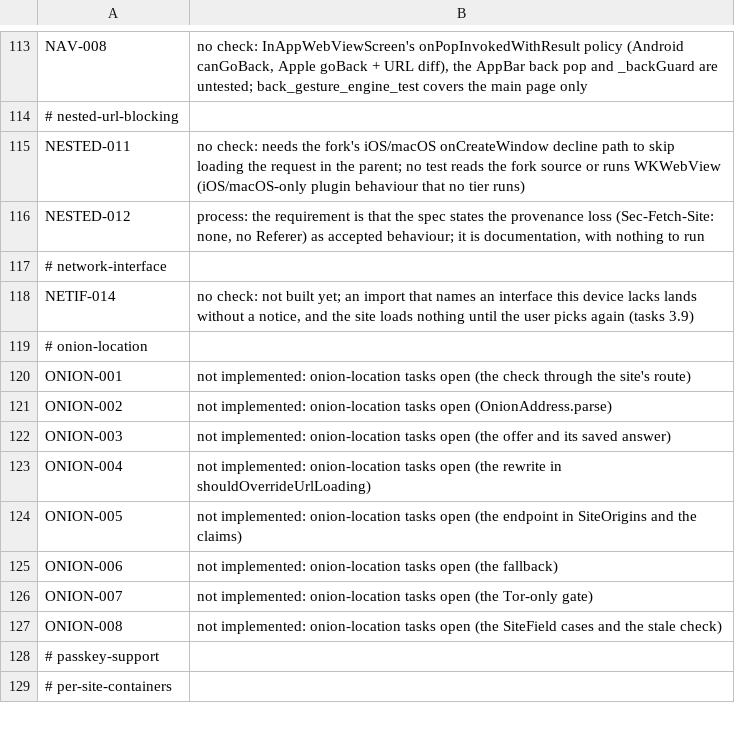
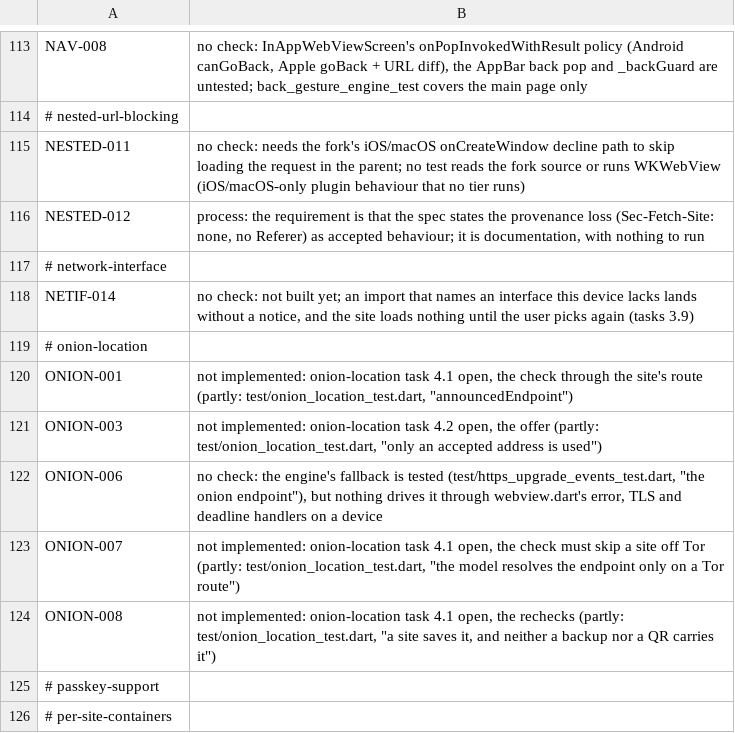
Before and after one commit to theoden8/webspace_app, a TSV file: openspec/unverified.tsv, drawn as a sheet; only a part is shown, gaps mark what is left out.

```diff
--- a/openspec/unverified.tsv
+++ b/openspec/unverified.tsv
@@ -119,10 +119,7 @@ NETIF-014	no check: not built yet; an import that names an interface this device
 # onion-location
-ONION-001	not implemented: onion-location tasks open (the check through the site's route)
-ONION-002	not implemented: onion-location tasks open (OnionAddress.parse)
-ONION-003	not implemented: onion-location tasks open (the offer and its saved answer)
-ONION-004	not implemented: onion-location tasks open (the rewrite in shouldOverrideUrlLoading)
-ONION-005	not implemented: onion-location tasks open (the endpoint in SiteOrigins and the claims)
-ONION-006	not implemented: onion-location tasks open (the fallback)
-ONION-007	not implemented: onion-location tasks open (the Tor-only gate)
-ONION-008	not implemented: onion-location tasks open (the SiteField cases and the stale check)
+ONION-001	not implemented: onion-location task 4.1 open, the check through the site's route (partly: test/onion_location_test.dart, "announcedEndpoint")
+ONION-003	not implemented: onion-location task 4.2 open, the offer (partly: test/onion_location_test.dart, "only an accepted address is used")
+ONION-006	no check: the engine's fallback is tested (test/https_upgrade_events_test.dart, "the onion endpoint"), but nothing drives it through webview.dart's error, TLS and deadline handlers on a device
+ONION-007	not implemented: onion-location task 4.1 open, the check must skip a site off Tor (partly: test/onion_location_test.dart, "the model resolves the endpoint only on a Tor route")
+ONION-008	not implemented: onion-location task 4.1 open, the rechecks (partly: test/onion_location_test.dart, "a site saves it, and neither a backup nor a QR carries it")
 # passkey-support
```
Also changed, not shown: 22 other files.
